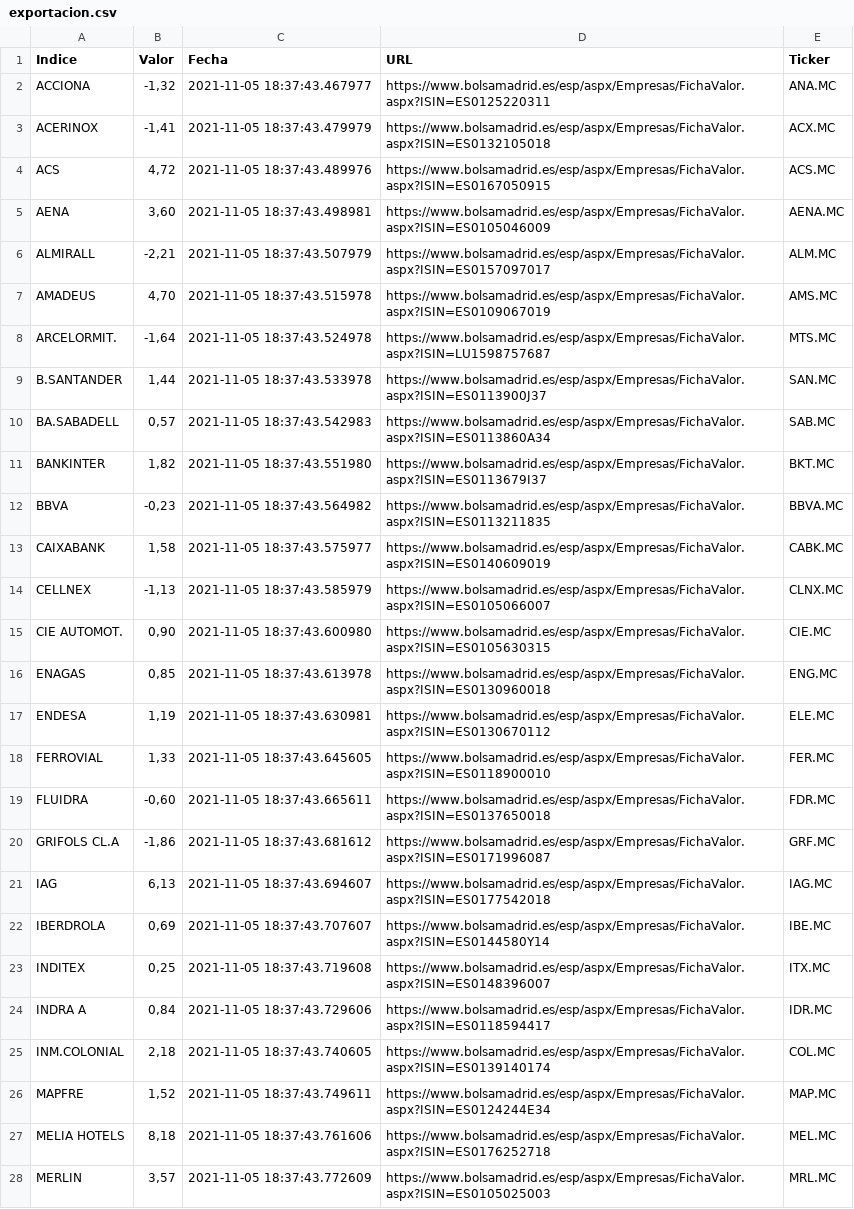
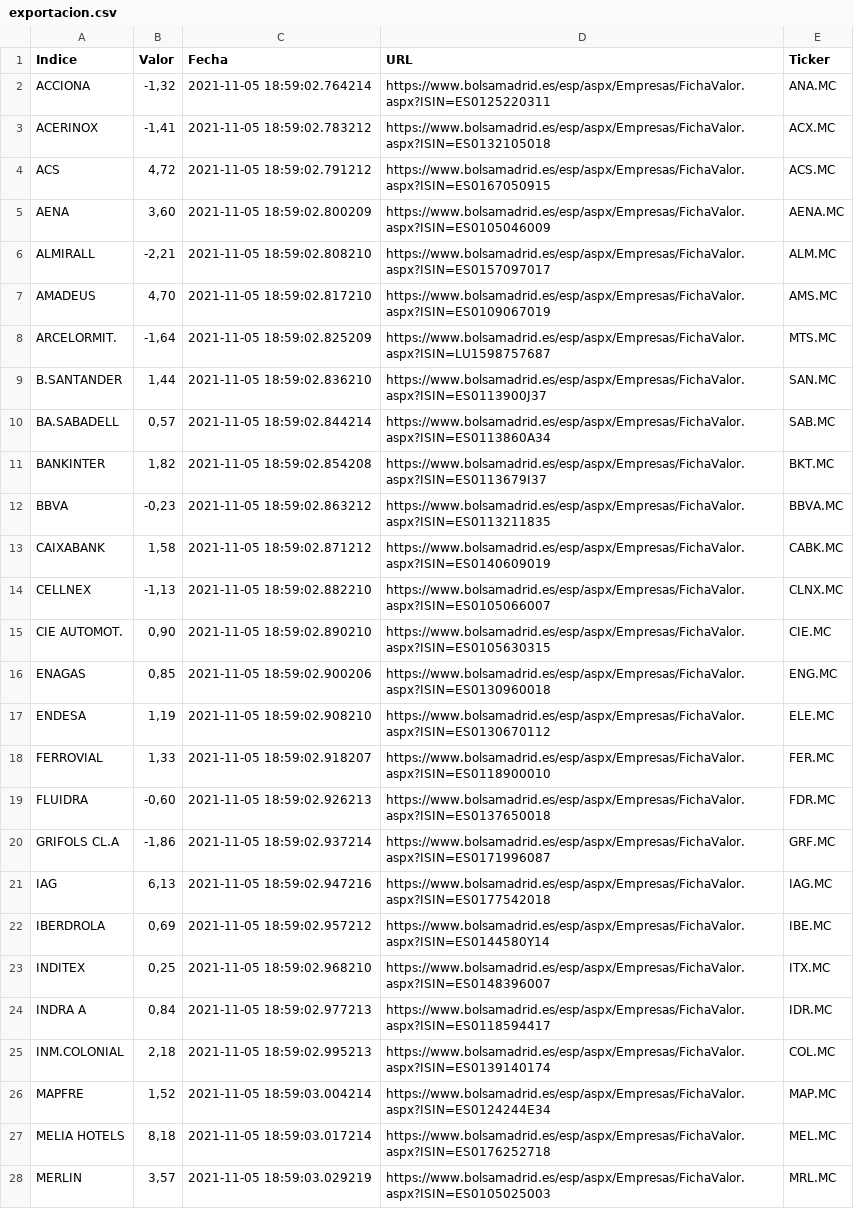
Before and after one commit to pptscdia2021/pp12021g2_a3-lasvegas, a CSV file: exportacion.csv, drawn as a sheet; only a part is shown; the diff covers the shown part only; the diff names each change by its address in the sheet, - before the commit and + after, or states it on an @@ line.

```diff
--- a/exportacion.csv
+++ b/exportacion.csv
-C2 (Fecha): 2021-11-05 18:37:43.467977
+C2 (Fecha): 2021-11-05 18:59:02.764214
-C3 (Fecha): 2021-11-05 18:37:43.479979
+C3 (Fecha): 2021-11-05 18:59:02.783212
-C4 (Fecha): 2021-11-05 18:37:43.489976
+C4 (Fecha): 2021-11-05 18:59:02.791212
-C5 (Fecha): 2021-11-05 18:37:43.498981
+C5 (Fecha): 2021-11-05 18:59:02.800209
-C6 (Fecha): 2021-11-05 18:37:43.507979
+C6 (Fecha): 2021-11-05 18:59:02.808210
-C7 (Fecha): 2021-11-05 18:37:43.515978
+C7 (Fecha): 2021-11-05 18:59:02.817210
-C8 (Fecha): 2021-11-05 18:37:43.524978
+C8 (Fecha): 2021-11-05 18:59:02.825209
-C9 (Fecha): 2021-11-05 18:37:43.533978
+C9 (Fecha): 2021-11-05 18:59:02.836210
-C10 (Fecha): 2021-11-05 18:37:43.542983
+C10 (Fecha): 2021-11-05 18:59:02.844214
-C11 (Fecha): 2021-11-05 18:37:43.551980
+C11 (Fecha): 2021-11-05 18:59:02.854208
-C12 (Fecha): 2021-11-05 18:37:43.564982
+C12 (Fecha): 2021-11-05 18:59:02.863212
-C13 (Fecha): 2021-11-05 18:37:43.575977
+C13 (Fecha): 2021-11-05 18:59:02.871212
-C14 (Fecha): 2021-11-05 18:37:43.585979
+C14 (Fecha): 2021-11-05 18:59:02.882210
-C15 (Fecha): 2021-11-05 18:37:43.600980
+C15 (Fecha): 2021-11-05 18:59:02.890210
-C16 (Fecha): 2021-11-05 18:37:43.613978
+C16 (Fecha): 2021-11-05 18:59:02.900206
-C17 (Fecha): 2021-11-05 18:37:43.630981
+C17 (Fecha): 2021-11-05 18:59:02.908210
-C18 (Fecha): 2021-11-05 18:37:43.645605
+C18 (Fecha): 2021-11-05 18:59:02.918207
-C19 (Fecha): 2021-11-05 18:37:43.665611
+C19 (Fecha): 2021-11-05 18:59:02.926213
-C20 (Fecha): 2021-11-05 18:37:43.681612
+C20 (Fecha): 2021-11-05 18:59:02.937214
-C21 (Fecha): 2021-11-05 18:37:43.694607
+C21 (Fecha): 2021-11-05 18:59:02.947216
-C22 (Fecha): 2021-11-05 18:37:43.707607
+C22 (Fecha): 2021-11-05 18:59:02.957212
-C23 (Fecha): 2021-11-05 18:37:43.719608
+C23 (Fecha): 2021-11-05 18:59:02.968210
-C24 (Fecha): 2021-11-05 18:37:43.729606
+C24 (Fecha): 2021-11-05 18:59:02.977213
-C25 (Fecha): 2021-11-05 18:37:43.740605
+C25 (Fecha): 2021-11-05 18:59:02.995213
-C26 (Fecha): 2021-11-05 18:37:43.749611
+C26 (Fecha): 2021-11-05 18:59:03.004214
-C27 (Fecha): 2021-11-05 18:37:43.761606
+C27 (Fecha): 2021-11-05 18:59:03.017214
-C28 (Fecha): 2021-11-05 18:37:43.772609
+C28 (Fecha): 2021-11-05 18:59:03.029219
```
Also changed, not shown: 8 edited cells elsewhere in this file, 3 other files.
